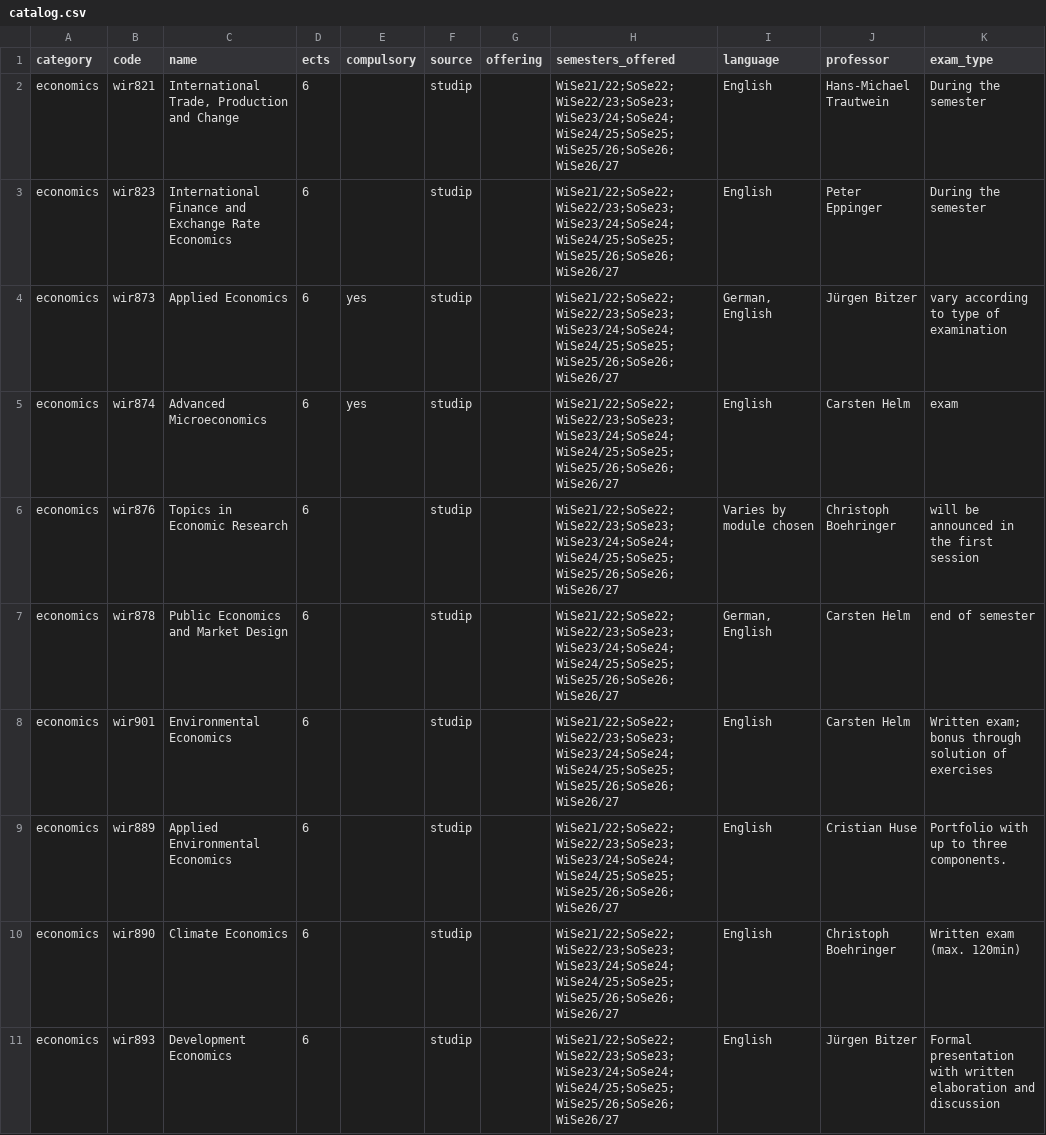
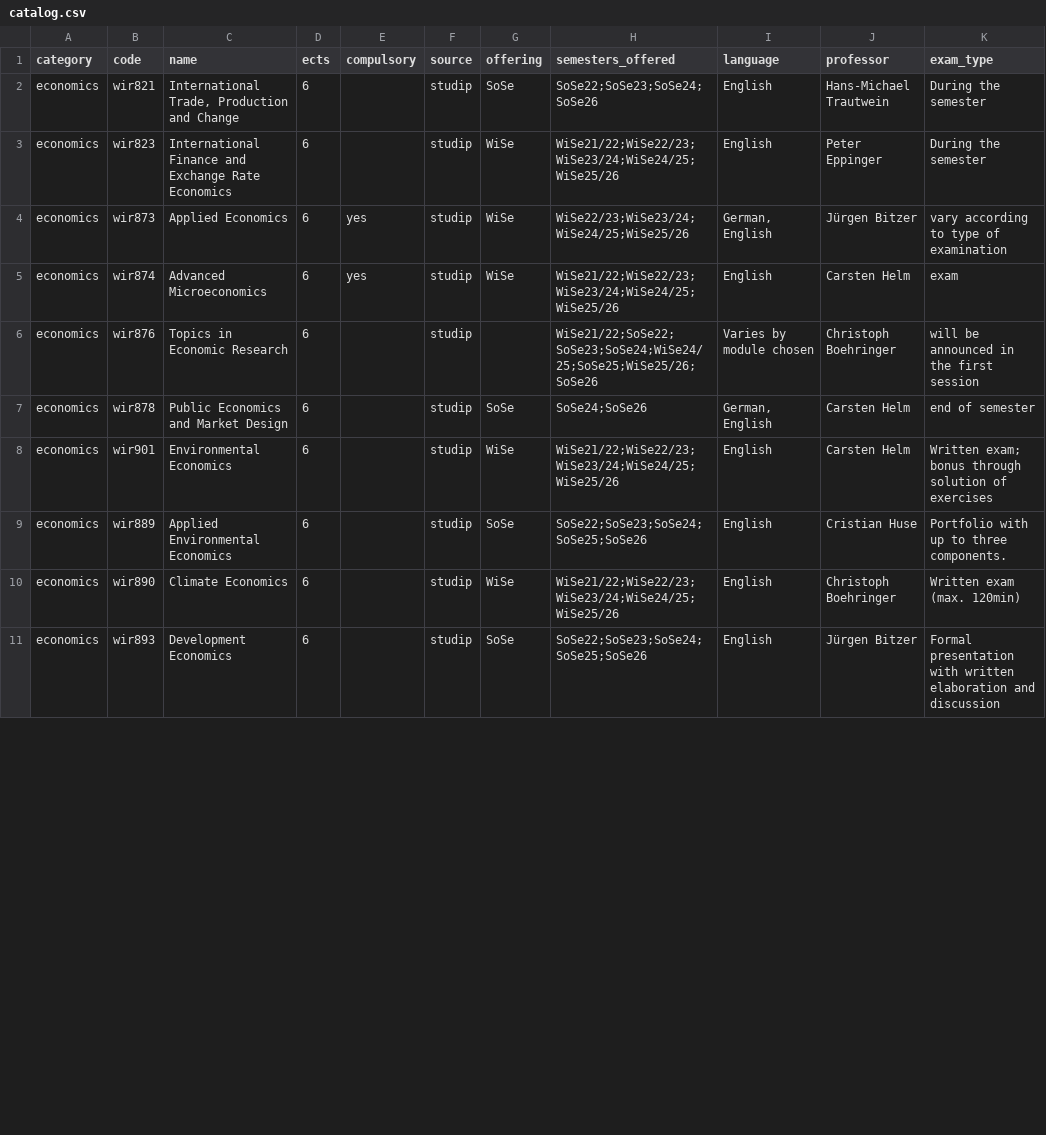
Before and after one commit to ofurkancoban/AEDS_ECTS_Tracker, a CSV file: catalog.csv, drawn as a sheet; only a part is shown; the diff covers the shown part only; the diff names each change by its address in the sheet, - before the commit and + after, or states it on an @@ line.

Commit message:
fix: restore correct offered-semester data and future-semester planning
- catalog.csv: re-sync from Stud.IP, removing fabricated all-semester
  entries and phantom modules; keep manual inf530 row (cleaned exam_type
  and Stud.IP link)
- index.html: re-apply future-semester planning (up to 3 predicted
  semesters matching each course's WiSe/SoSe rhythm) and apostrophe
  normalization in course-code resolution, lost in an earlier commit

```diff
--- a/catalog.csv
+++ b/catalog.csv
-G2 (offering): (empty)
+G2 (offering): SoSe
-H2 (semesters_offered): WiSe21/22;SoSe22;WiSe22/23;SoSe23;WiSe23/24;SoSe24;WiSe24/25;SoSe25;WiSe25/26;SoSe26;WiSe26/27
+H2 (semesters_offered): SoSe22;SoSe23;SoSe24;SoSe26
-G3:G5 (offering): (empty)
+G3:G5 (offering): WiSe
-H3 (semesters_offered): WiSe21/22;SoSe22;WiSe22/23;SoSe23;WiSe23/24;SoSe24;WiSe24/25;SoSe25;WiSe25/26;SoSe26;WiSe26/27
+H3 (semesters_offered): WiSe21/22;WiSe22/23;WiSe23/24;WiSe24/25;WiSe25/26
-H4 (semesters_offered): WiSe21/22;SoSe22;WiSe22/23;SoSe23;WiSe23/24;SoSe24;WiSe24/25;SoSe25;WiSe25/26;SoSe26;WiSe26/27
+H4 (semesters_offered): WiSe22/23;WiSe23/24;WiSe24/25;WiSe25/26
-H5 (semesters_offered): WiSe21/22;SoSe22;WiSe22/23;SoSe23;WiSe23/24;SoSe24;WiSe24/25;SoSe25;WiSe25/26;SoSe26;WiSe26/27
+H5 (semesters_offered): WiSe21/22;WiSe22/23;WiSe23/24;WiSe24/25;WiSe25/26
-H6 (semesters_offered): WiSe21/22;SoSe22;WiSe22/23;SoSe23;WiSe23/24;SoSe24;WiSe24/25;SoSe25;WiSe25/26;SoSe26;WiSe26/27
+H6 (semesters_offered): WiSe21/22;SoSe22;SoSe23;SoSe24;WiSe24/25;SoSe25;WiSe25/26;SoSe26
-G7 (offering): (empty)
+G7 (offering): SoSe
-H7 (semesters_offered): WiSe21/22;SoSe22;WiSe22/23;SoSe23;WiSe23/24;SoSe24;WiSe24/25;SoSe25;WiSe25/26;SoSe26;WiSe26/27
+H7 (semesters_offered): SoSe24;SoSe26
-G8 (offering): (empty)
+G8 (offering): WiSe
-H8 (semesters_offered): WiSe21/22;SoSe22;WiSe22/23;SoSe23;WiSe23/24;SoSe24;WiSe24/25;SoSe25;WiSe25/26;SoSe26;WiSe26/27
+H8 (semesters_offered): WiSe21/22;WiSe22/23;WiSe23/24;WiSe24/25;WiSe25/26
-G9 (offering): (empty)
+G9 (offering): SoSe
-H9 (semesters_offered): WiSe21/22;SoSe22;WiSe22/23;SoSe23;WiSe23/24;SoSe24;WiSe24/25;SoSe25;WiSe25/26;SoSe26;WiSe26/27
+H9 (semesters_offered): SoSe22;SoSe23;SoSe24;SoSe25;SoSe26
-G10 (offering): (empty)
+G10 (offering): WiSe
-H10 (semesters_offered): WiSe21/22;SoSe22;WiSe22/23;SoSe23;WiSe23/24;SoSe24;WiSe24/25;SoSe25;WiSe25/26;SoSe26;WiSe26/27
+H10 (semesters_offered): WiSe21/22;WiSe22/23;WiSe23/24;WiSe24/25;WiSe25/26
-G11 (offering): (empty)
+G11 (offering): SoSe
-H11 (semesters_offered): WiSe21/22;SoSe22;WiSe22/23;SoSe23;WiSe23/24;SoSe24;WiSe24/25;SoSe25;WiSe25/26;SoSe26;WiSe26/27
+H11 (semesters_offered): SoSe22;SoSe23;SoSe24;SoSe25;SoSe26
```
Also changed, not shown: 1 added row, 6 removed rows and 48 edited cells elsewhere in this file, 1 other file.
